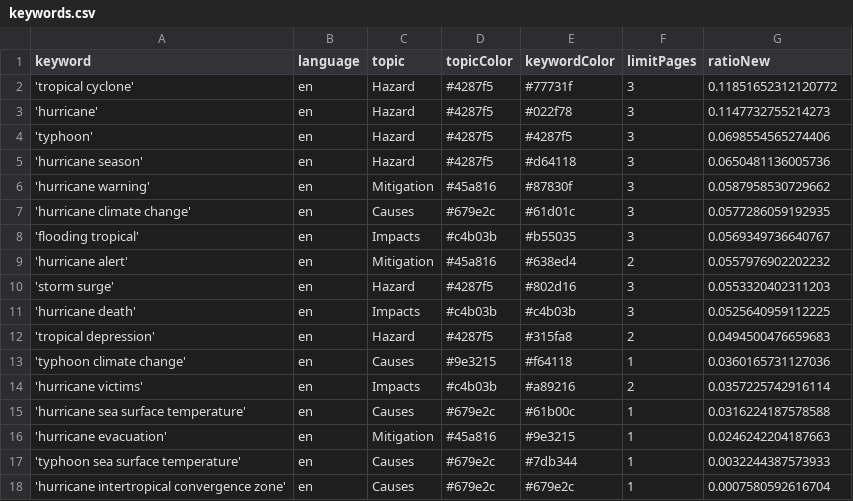
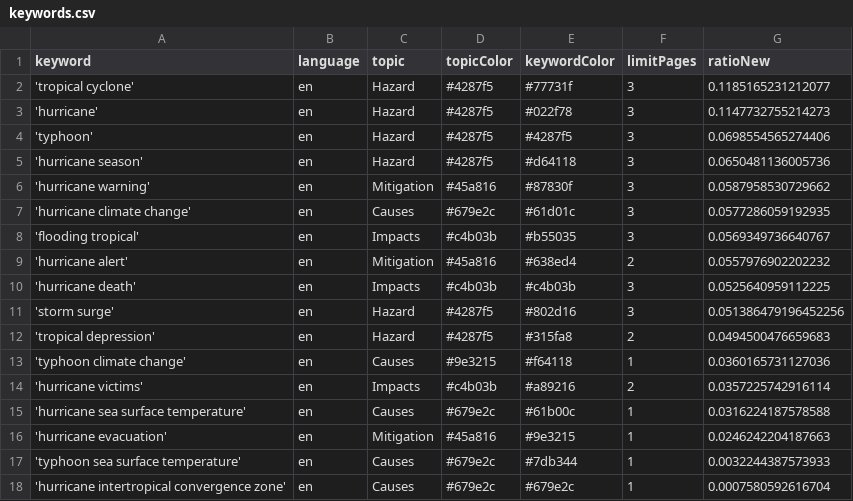
Before and after one commit to jens-news/hurricaneIsComing, a CSV file: keywords.csv, drawn as a sheet.

Commit message:
Commit from GitHub Actions (harvest:0.0)

```diff
--- a/keywords.csv
+++ b/keywords.csv
@@ -1,3 +1,3 @@
 keyword,language,topic,topicColor,keywordColor,limitPages,ratioNew
-'tropical cyclone',en,Hazard,#4287f5,#77731f,3,0.11851652312120772
+'tropical cyclone',en,Hazard,#4287f5,#77731f,3,0.1185165231212077
 'hurricane',en,Hazard,#4287f5,#022f78,3,0.1147732755214273
@@ -9,4 +9,4 @@ keyword,language,topic,topicColor,keywordColor,limitPages,ratioNew
 'hurricane alert',en,Mitigation,#45a816,#638ed4,2,0.0557976902202232
-'storm surge',en,Hazard,#4287f5,#802d16,3,0.0553320402311203
 'hurricane death',en,Impacts,#c4b03b,#c4b03b,3,0.0525640959112225
+'storm surge',en,Hazard,#4287f5,#802d16,3,0.051386479196452256
 'tropical depression',en,Hazard,#4287f5,#315fa8,2,0.0494500476659683
```
